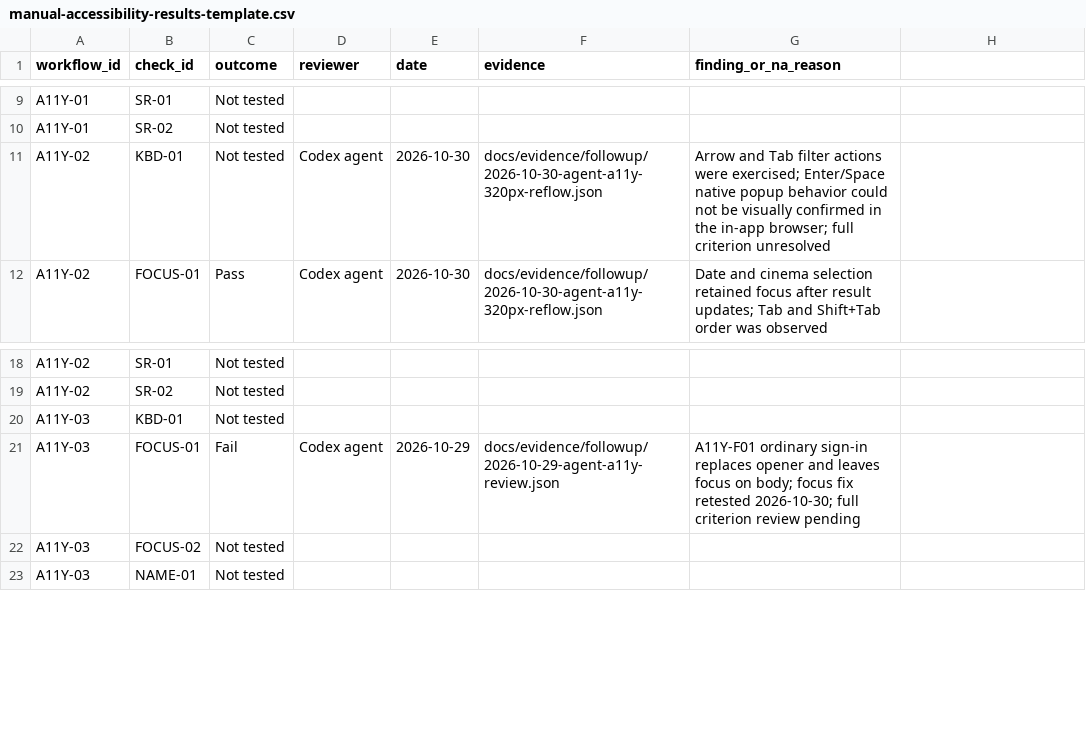
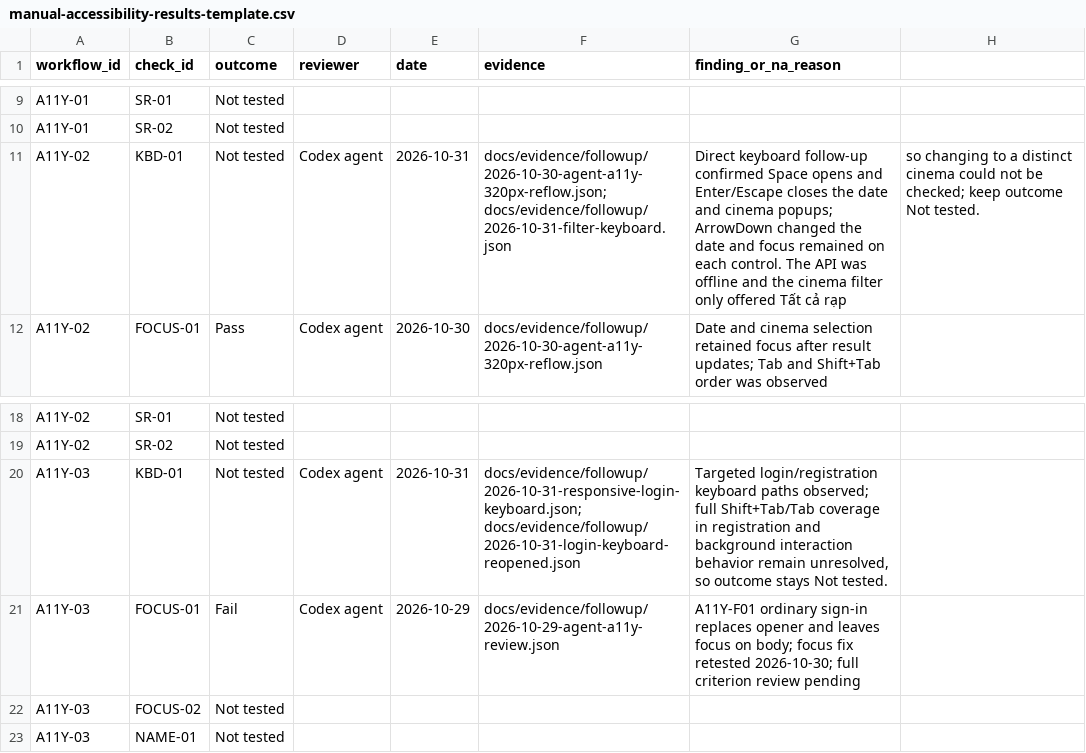
Before and after one commit to mahTuqn/DGKD_GK, a CSV file: docs/manual-accessibility-results-template.csv, drawn as a sheet; only a part is shown, gaps mark what is left out.

Commit message:
docs: refresh latest QA and accessibility evidence [skip ci]

```diff
--- a/docs/manual-accessibility-results-template.csv
+++ b/docs/manual-accessibility-results-template.csv
@@ -10,3 +10,3 @@ A11Y-01,SR-01,Not tested,,,,
 A11Y-01,SR-02,Not tested,,,,
-A11Y-02,KBD-01,Not tested,Codex agent,2026-10-30,docs/evidence/followup/2026-10-30-agent-a11y-320px-reflow.json,Arrow and Tab filter actions were exercised; Enter/Space native popup behavior could not be visually confirmed in the in-app browser; full criterion unresolved
+A11Y-02,KBD-01,Not tested,Codex agent,2026-10-31,docs/evidence/followup/2026-10-30-agent-a11y-320px-reflow.json; docs/evidence/followup/2026-10-31-filter-keyboard.json,Direct keyboard follow-up confirmed Space opens and Enter/Escape closes the date and cinema popups; ArrowDown changed the date and focus remained on each control. The API was offline and the cinema filter only offered Tất cả rạp, so changing to a distinct cinema could not be checked; keep outcome Not tested.
 A11Y-02,FOCUS-01,Pass,Codex agent,2026-10-30,docs/evidence/followup/2026-10-30-agent-a11y-320px-reflow.json,Date and cinema selection retained focus after result updates; Tab and Shift+Tab order was observed
@@ -19,3 +19,3 @@ A11Y-02,SR-01,Not tested,,,,
 A11Y-02,SR-02,Not tested,,,,
-A11Y-03,KBD-01,Not tested,,,,
+A11Y-03,KBD-01,Not tested,Codex agent,2026-10-31,docs/evidence/followup/2026-10-31-responsive-login-keyboard.json; docs/evidence/followup/2026-10-31-login-keyboard-reopened.json,"Targeted login/registration keyboard paths observed; full Shift+Tab/Tab coverage in registration and background interaction behavior remain unresolved, so outcome stays Not tested."
 A11Y-03,FOCUS-01,Fail,Codex agent,2026-10-29,docs/evidence/followup/2026-10-29-agent-a11y-review.json,A11Y-F01 ordinary sign-in replaces opener and leaves focus on body; focus fix retested 2026-10-30; full criterion review pending
```
Also changed, not shown: docs/04-test-cases.csv, 6 other files.
